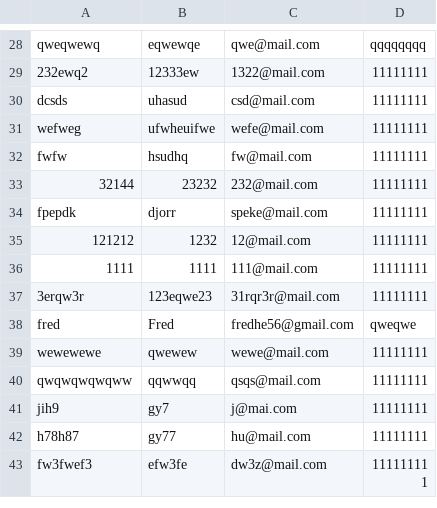
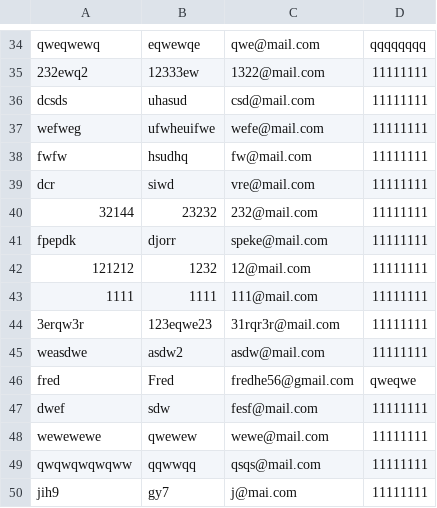
Before and after one commit to Cubetive/CSC207-Project, a CSV file: users.csv, drawn as a sheet; only a part is shown, gaps mark what is left out; the shorter side is filled out with more unchanged rows; the diff covers the shown part only.

```diff
--- a/users.csv
+++ b/users.csv
@@ -32,2 +38,3 @@ wefweg,ufwheuifwe,wefe@mail.com,11111111
 fwfw,hsudhq,fw@mail.com,11111111
+dcr,siwd,vre@mail.com,11111111
 32144,23232,232@mail.com,11111111
@@ -37,3 +44,5 @@ fpepdk,djorr,speke@mail.com,11111111
 3erqw3r,123eqwe23,31rqr3r@mail.com,11111111
+weasdwe,asdw2,asdw@mail.com,11111111
 fred,Fred,fredhe56@gmail.com,qweqwe
+dwef,sdw,fesf@mail.com,11111111
 wewewewe,qwewew,wewe@mail.com,11111111
```
Also changed, not shown: 10 added rows elsewhere in this file, 11 other files.
